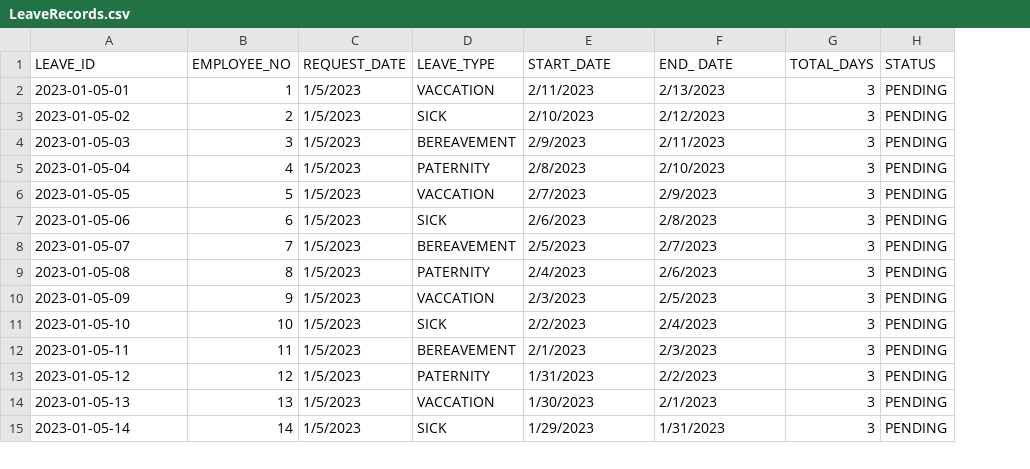
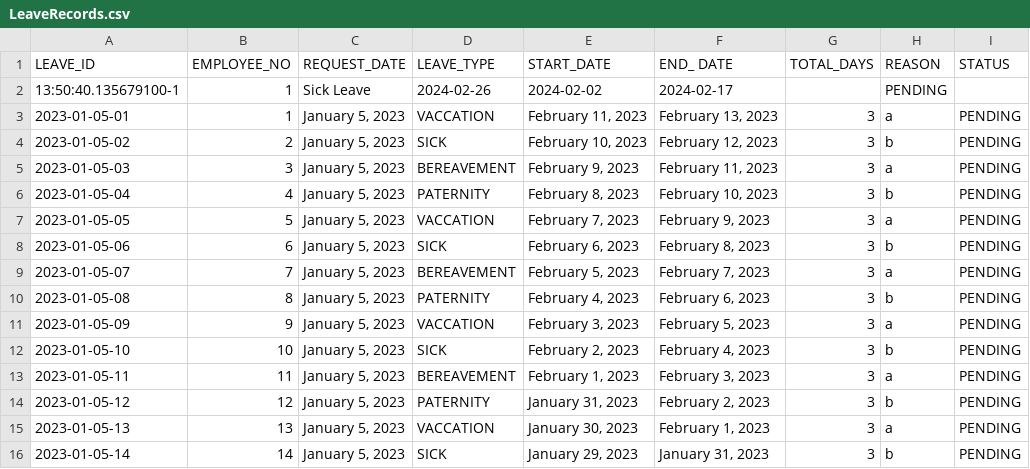
Before and after one commit to DroidZeroCodes/Payroll_System, a CSV file: src/com/mmdc_group10_oop/dataHandlingModule/database/LeaveRecords.csv, drawn as a sheet; only a part is shown; addresses are those after the commit; the diff covers the shown part only; the diff names each change by its address in the sheet, - before the commit and + after, or states it on an @@ line.

Commit message:
implemented submitLeave

```diff
--- a/src/com/mmdc_group10_oop/dataHandlingModule/database/LeaveRecords.csv
+++ b/src/com/mmdc_group10_oop/dataHandlingModule/database/LeaveRecords.csv
+column H (REASON), rows 3-16: a | b | a | b | a | b | a | b | a | b | a | b | a | b
+row 2: 13:50:40.135679100-1 | 1 | Sick Leave | 2024-02-26 | 2024-02-02 | 2024-02-17 |  | PENDING
-C3:C16 (REQUEST_DATE): 1/5/2023
+C3:C16 (REQUEST_DATE): January 5, 2023
-E3 (START_DATE): 2/11/2023
+E3 (START_DATE): February 11, 2023
-F3 (END_ DATE): 2/13/2023
+F3 (END_ DATE): February 13, 2023
-E4 (START_DATE): 2/10/2023
+E4 (START_DATE): February 10, 2023
-F4 (END_ DATE): 2/12/2023
+F4 (END_ DATE): February 12, 2023
-E5 (START_DATE): 2/9/2023
+E5 (START_DATE): February 9, 2023
-F5 (END_ DATE): 2/11/2023
+F5 (END_ DATE): February 11, 2023
-E6 (START_DATE): 2/8/2023
+E6 (START_DATE): February 8, 2023
-F6 (END_ DATE): 2/10/2023
+F6 (END_ DATE): February 10, 2023
-E7 (START_DATE): 2/7/2023
+E7 (START_DATE): February 7, 2023
-F7 (END_ DATE): 2/9/2023
+F7 (END_ DATE): February 9, 2023
-E8 (START_DATE): 2/6/2023
+E8 (START_DATE): February 6, 2023
-F8 (END_ DATE): 2/8/2023
+F8 (END_ DATE): February 8, 2023
-E9 (START_DATE): 2/5/2023
+E9 (START_DATE): February 5, 2023
-F9 (END_ DATE): 2/7/2023
+F9 (END_ DATE): February 7, 2023
-E10 (START_DATE): 2/4/2023
+E10 (START_DATE): February 4, 2023
-F10 (END_ DATE): 2/6/2023
+F10 (END_ DATE): February 6, 2023
-E11 (START_DATE): 2/3/2023
+E11 (START_DATE): February 3, 2023
-F11 (END_ DATE): 2/5/2023
+F11 (END_ DATE): February 5, 2023
-E12 (START_DATE): 2/2/2023
+E12 (START_DATE): February 2, 2023
-F12 (END_ DATE): 2/4/2023
+F12 (END_ DATE): February 4, 2023
-E13 (START_DATE): 2/1/2023
+E13 (START_DATE): February 1, 2023
-F13 (END_ DATE): 2/3/2023
+F13 (END_ DATE): February 3, 2023
-E14 (START_DATE): 1/31/2023
+E14 (START_DATE): January 31, 2023
-F14 (END_ DATE): 2/2/2023
+F14 (END_ DATE): February 2, 2023
-E15 (START_DATE): 1/30/2023
+E15 (START_DATE): January 30, 2023
-F15 (END_ DATE): 2/1/2023
+F15 (END_ DATE): February 1, 2023
-E16 (START_DATE): 1/29/2023
+E16 (START_DATE): January 29, 2023
-F16 (END_ DATE): 1/31/2023
+F16 (END_ DATE): January 31, 2023
```
Also changed, not shown: 60 edited cells elsewhere in this file, 5 other files.
